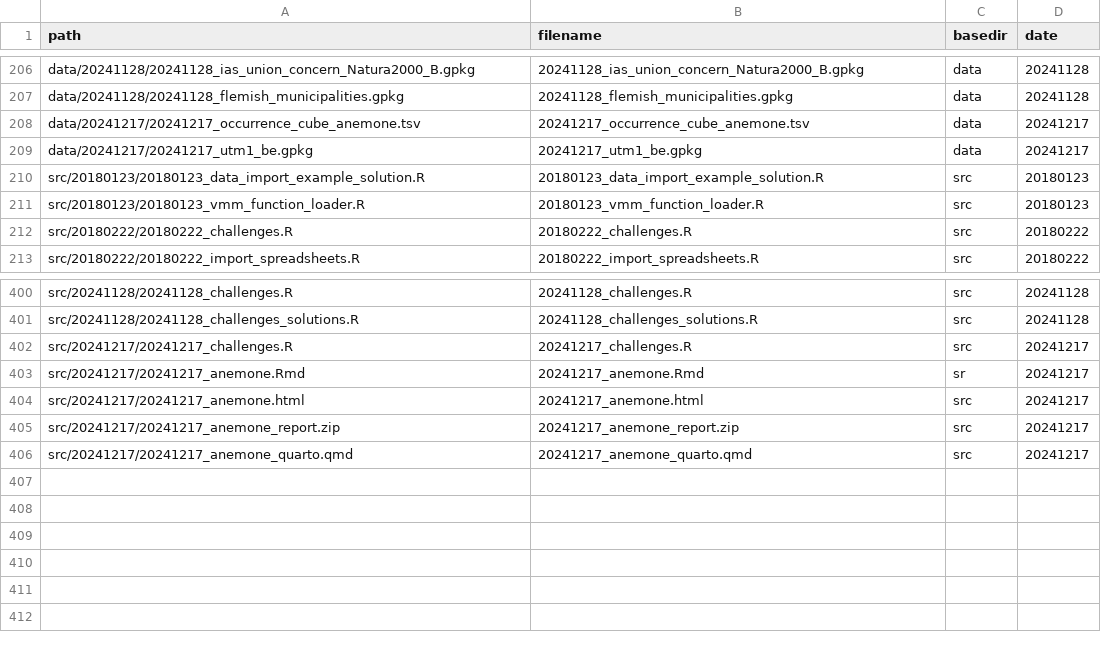
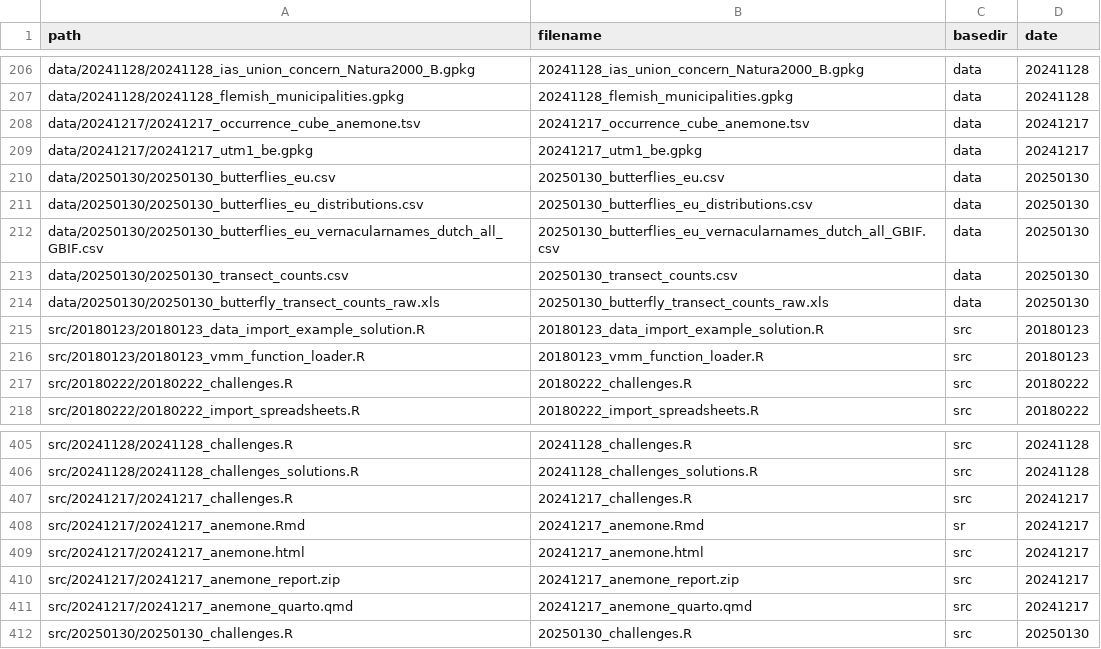
Before and after one commit to inbo/coding-club, a CSV file: file_paths/file_path_df.csv, drawn as a sheet; only a part is shown, gaps mark what is left out; the diff names each change by its address in the sheet, - before the commit and + after, or states it on an @@ line.

```diff
--- a/file_paths/file_path_df.csv
+++ b/file_paths/file_path_df.csv
+row 210: data/20250130/20250130_butterflies_eu.csv | 20250130_butterflies_eu.csv | data | 20250130
+row 211: data/20250130/20250130_butterflies_eu_distributions.csv | 20250130_butterflies_eu_distributions.csv | data | 20250130
+row 212: data/20250130/20250130_butterflies_eu_vernacularnames_dutch_all_GBIF.csv | 20250130_butterflies_eu_vernacularnames_dutch_all_GBIF.csv | data | 20250130
+row 213: data/20250130/20250130_transect_counts.csv | 20250130_transect_counts.csv | data | 20250130
+row 214: data/20250130/20250130_butterfly_transect_counts_raw.xls | 20250130_butterfly_transect_counts_raw.xls | data | 20250130
+row 412: src/20250130/20250130_challenges.R | 20250130_challenges.R | src | 20250130
```
Also changed, not shown: 14 other files.
